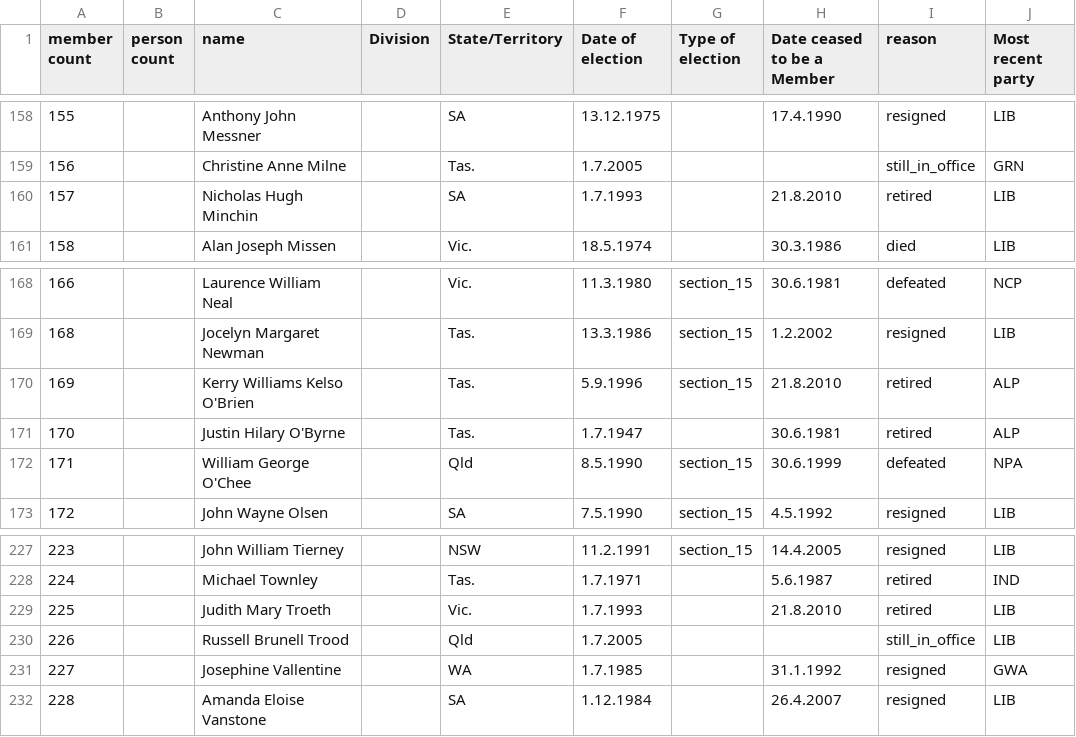
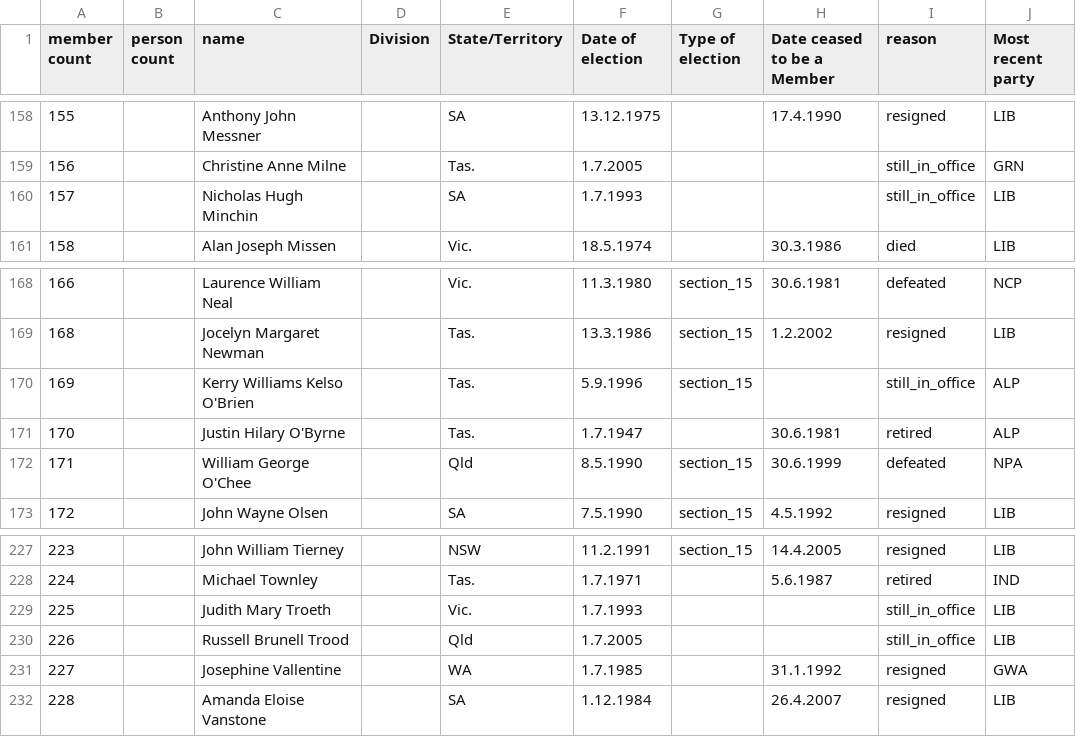
Before and after one commit to openaustralia/openaustralia-parser, a CSV file: data/senators.csv, drawn as a sheet; only a part is shown, gaps mark what is left out; the diff covers the shown part only.

```diff
--- a/data/senators.csv
+++ b/data/senators.csv
@@ -159,3 +159,3 @@ member count,person count,name,Division,State/Territory,Date of election,Type of
 156,,Christine Anne Milne,,Tas.,1.7.2005,,,still_in_office,GRN
-157,,Nicholas Hugh Minchin,,SA,1.7.1993,,21.8.2010,retired,LIB
+157,,Nicholas Hugh Minchin,,SA,1.7.1993,,,still_in_office,LIB
 158,,Alan Joseph Missen,,Vic.,18.5.1974 ,,30.3.1986 ,died,LIB
@@ -169,3 +169,3 @@ member count,person count,name,Division,State/Territory,Date of election,Type of
 168,,Jocelyn Margaret Newman,,Tas.,13.3.1986 ,section_15,1.2.2002 ,resigned,LIB
-169,,Kerry Williams Kelso O'Brien,,Tas.,5.9.1996,section_15,21.8.2010,retired,ALP
+169,,Kerry Williams Kelso O'Brien,,Tas.,5.9.1996,section_15,,still_in_office,ALP
 170,,Justin Hilary O'Byrne,,Tas.,1.7.1947 ,,30.6.1981 ,retired,ALP
@@ -228,3 +228,3 @@ member count,person count,name,Division,State/Territory,Date of election,Type of
 224,,Michael Townley,,Tas.,1.7.1971 ,,5.6.1987 ,retired,IND
-225,,Judith Mary Troeth,,Vic.,1.7.1993 ,,21.8.2010,retired,LIB
+225,,Judith Mary Troeth,,Vic.,1.7.1993 ,,,still_in_office,LIB
 226,,Russell Brunell Trood,,Qld,1.7.2005 ,,,still_in_office,LIB
```
Also changed, not shown: 1 added row, 12 removed rows and 6 edited cells elsewhere in this file.
